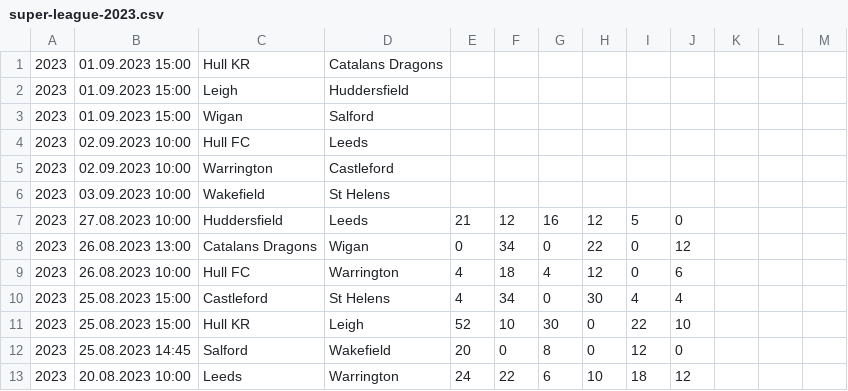
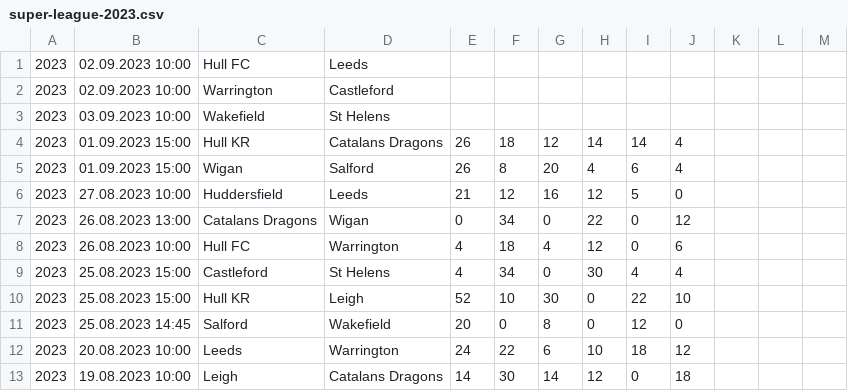
Before and after one commit to octonion/rugby, a CSV file: super_league/csv/super-league-2023.csv, drawn as a sheet; only a part is shown; the shorter side is filled out with more unchanged rows; removed rows and columns are numbered as before the commit, all else as after; the diff names each change by its address in the sheet, - before the commit and + after, or states it on an @@ line.

```diff
--- a/super_league/csv/super-league-2023.csv
+++ b/super_league/csv/super-league-2023.csv
-row 1: 2023 | 01.09.2023 15:00 | Hull KR | Catalans Dragons
-row 2: 2023 | 01.09.2023 15:00 | Leigh | Huddersfield
-row 3: 2023 | 01.09.2023 15:00 | Wigan | Salford
+row 4: 2023 | 01.09.2023 15:00 | Hull KR | Catalans Dragons | 26 | 18 | 12 | 14 | 14 | 4
+row 5: 2023 | 01.09.2023 15:00 | Wigan | Salford | 26 | 8 | 20 | 4 | 6 | 4
```
Also changed, not shown: super_league/sos/current_ranking.csv, super_league/sos/predictions.csv, 3 other files.
